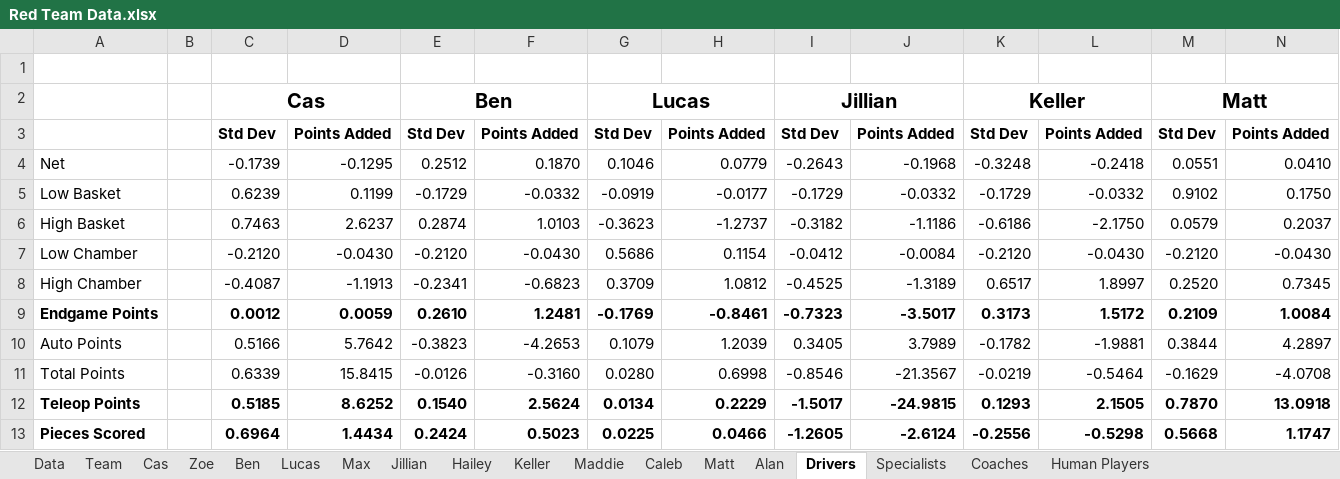
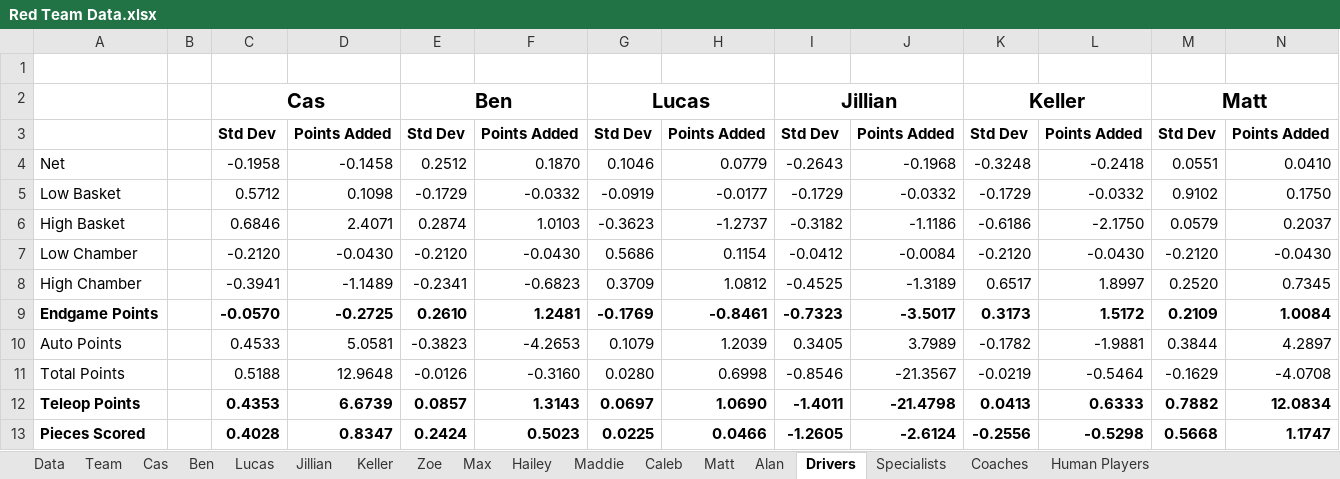
Before and after one commit to mahall05/FTC-Stats-2024, an Excel workbook: FTC Stats 2024/Red Team Data.xlsx, sheet Drivers, drawn as a sheet; only a part is shown; values as stored, in another font and other column widths than the file's, no borders; charts and pictures and conditional formats not drawn; the diff covers the shown part only; the diff names each change by its address in the sheet, - before the commit and + after, or states it on an @@ line.

```diff
--- a/FTC Stats 2024/Red Team Data.xlsx (sheet Drivers)
+++ b/FTC Stats 2024/Red Team Data.xlsx (sheet Drivers)
@@ sheet tab order changed: Data | Team | Cas | Ben | Lucas | Jillian | Keller | Zoe | Max | Hailey | Maddie | Caleb | Matt | Alan | Drivers | Specialists | Coaches | Human Players @@
-C4: -0.1739
+C4: -0.1958
-D4: -0.1295
+D4: -0.1458
-C5: 0.6239
+C5: 0.5712
-D5: 0.1199
+D5: 0.1098
-C6: 0.7463
+C6: 0.6846
-D6: 2.6237
+D6: 2.4071
-C8: -0.4087
+C8: -0.3941
-D8: -1.1913
+D8: -1.1489
-C9: 0.0012
+C9: -0.0570
-D9: 0.0059
+D9: -0.2725
-C10: 0.5166
+C10: 0.4533
-D10: 5.7642
+D10: 5.0581
-C11: 0.6339
+C11: 0.5188
-D11: 15.8415
+D11: 12.9648
-C12: 0.5185
+C12: 0.4353
-D12: 8.6252
+D12: 6.6739
-E12: 0.1540
+E12: 0.0857
-F12: 2.5624
+F12: 1.3143
-G12: 0.0134
+G12: 0.0697
-H12: 0.2229
+H12: 1.0690
-I12: -1.5017
+I12: -1.4011
-J12: -24.9815
+J12: -21.4798
-K12: 0.1293
+K12: 0.0413
-L12: 2.1505
+L12: 0.6333
-M12: 0.7870
+M12: 0.7882
-N12: 13.0918
+N12: 12.0834
-C13: 0.6964
+C13: 0.4028
-D13: 1.4434
+D13: 0.8347
```
Also changed, not shown: 10 added rows and 28 edited cells elsewhere in this sheet, sheet Zoe, sheet Ben, sheet Human Players, sheet Coaches, sheet Matt, sheet Cas, 11 more sheets, charts or pictures, 4 other files.
